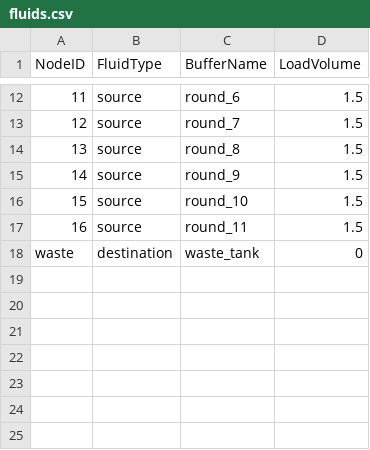
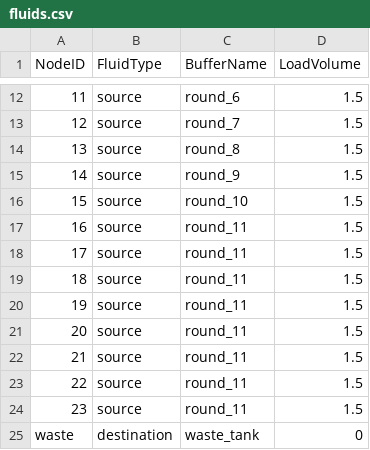
Before and after one commit to noor01/gabeen, a CSV file: protocols/Pepper-ONI_v1-001/cleanup/fluids.csv, drawn as a sheet; only a part is shown, gaps mark what is left out.

```diff
--- a/protocols/Pepper-ONI_v1-001/cleanup/fluids.csv
+++ b/protocols/Pepper-ONI_v1-001/cleanup/fluids.csv
@@ -17,2 +17,9 @@ NodeID,FluidType,BufferName,LoadVolume
 16,source,round_11,1.5
+17,source,round_11,1.5
+18,source,round_11,1.5
+19,source,round_11,1.5
+20,source,round_11,1.5
+21,source,round_11,1.5
+22,source,round_11,1.5
+23,source,round_11,1.5
 waste,destination,waste_tank,0
```
Also changed, not shown: 14 other files.
